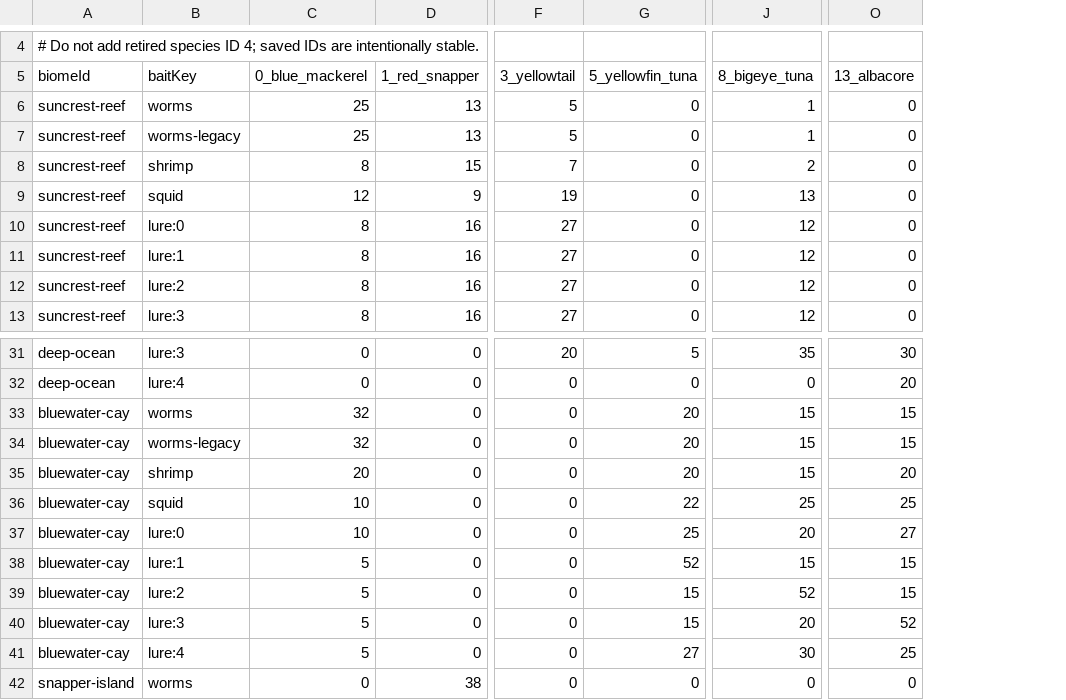
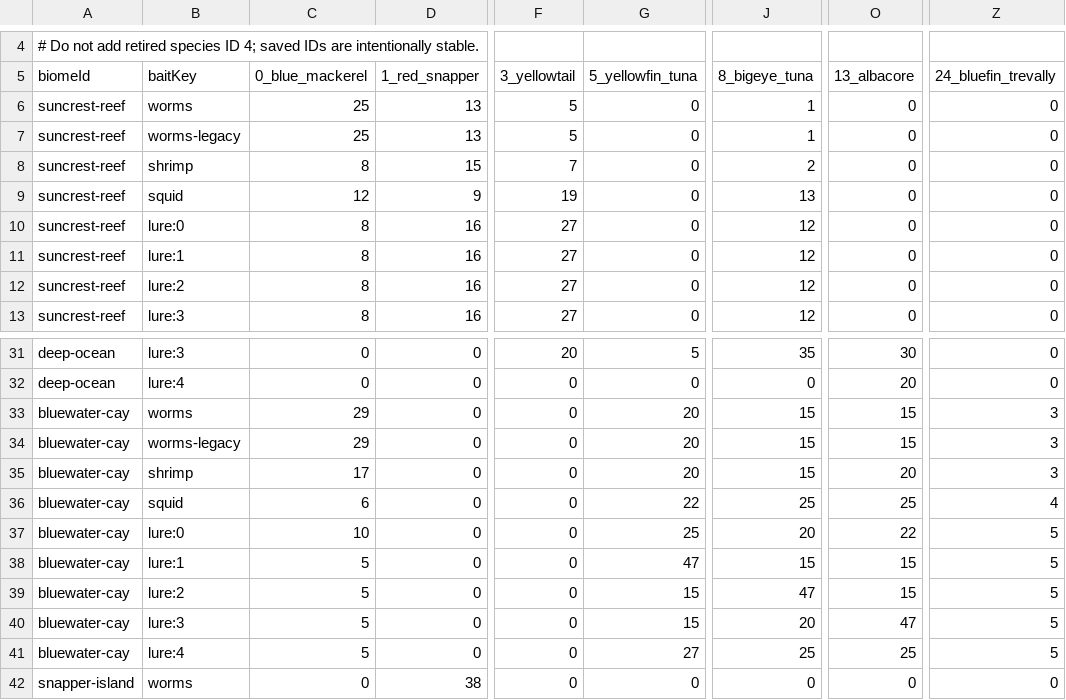
Before and after one commit to EthanL1245/3D-Android-Open-World, a CSV file: Assets/Resources/FishingTuning/BiomeBaitSpeciesChance.csv, drawn as a sheet; only a part is shown, gaps mark what is left out; the diff names each change by its address in the sheet, - before the commit and + after, or states it on an @@ line.

Commit message:
Add Bluefin Trevally gameplay and biome tuning

```diff
--- a/Assets/Resources/FishingTuning/BiomeBaitSpeciesChance.csv
+++ b/Assets/Resources/FishingTuning/BiomeBaitSpeciesChance.csv
+column Z (24_bluefin_trevally), rows 6-13: all 0; rows 31-42: 0 | 0 | 3 | 3 | 3 | 4 | 5 | 5 | 5 | 5 | 5 | 0
-C33:C34 (0_blue_mackerel): 32
+C33:C34 (0_blue_mackerel): 29
-C35 (0_blue_mackerel): 20
+C35 (0_blue_mackerel): 17
-C36 (0_blue_mackerel): 10
+C36 (0_blue_mackerel): 6
-O37 (13_albacore): 27
+O37 (13_albacore): 22
-G38 (5_yellowfin_tuna): 52
+G38 (5_yellowfin_tuna): 47
-J39 (8_bigeye_tuna): 52
+J39 (8_bigeye_tuna): 47
-O40 (13_albacore): 52
+O40 (13_albacore): 47
-J41 (8_bigeye_tuna): 30
+J41 (8_bigeye_tuna): 25
```
